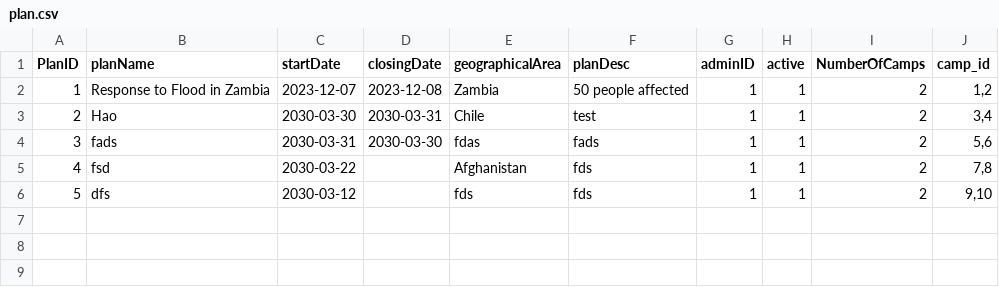
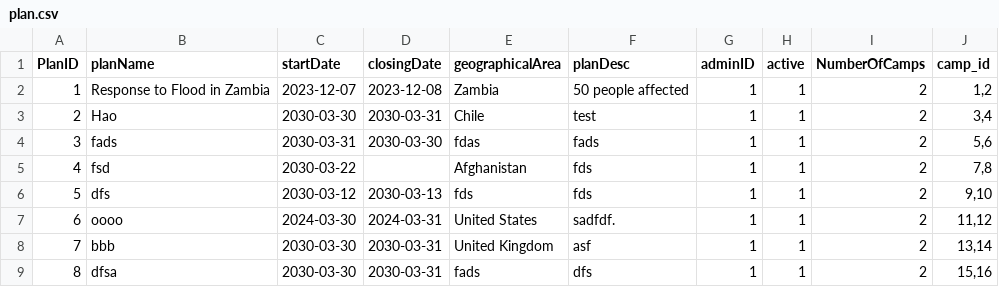
Before and after one commit to Alimauroraa/intro_programming_cw, a CSV file: project into prog/plan.csv, drawn as a sheet.

Commit message:
validation not working for newly created plan in the session fixed

```diff
--- a/project into prog/plan.csv
+++ b/project into prog/plan.csv
@@ -7,2 +7,5 @@ PlanID,planName,startDate,closingDate,geographicalArea,planDesc,adminID,active,N
 4,fsd,2030-03-22,,Afghanistan,fds,1,1,2,"7,8"
-5,dfs,2030-03-12,,fds,fds,1,1,2,"9,10"
+5,dfs,2030-03-12,2030-03-13,fds,fds,1,1,2,"9,10"
+6,oooo,2024-03-30,2024-03-31,United States,sadfdf.,1,1,2,"11,12"
+7,bbb,2030-03-30,2030-03-31,United Kingdom,asf,1,1,2,"13,14"
+8,dfsa,2030-03-30,2030-03-31,fads,dfs,1,1,2,"15,16"
```
Also changed, not shown: project into prog/camps.csv, 3 other files.
